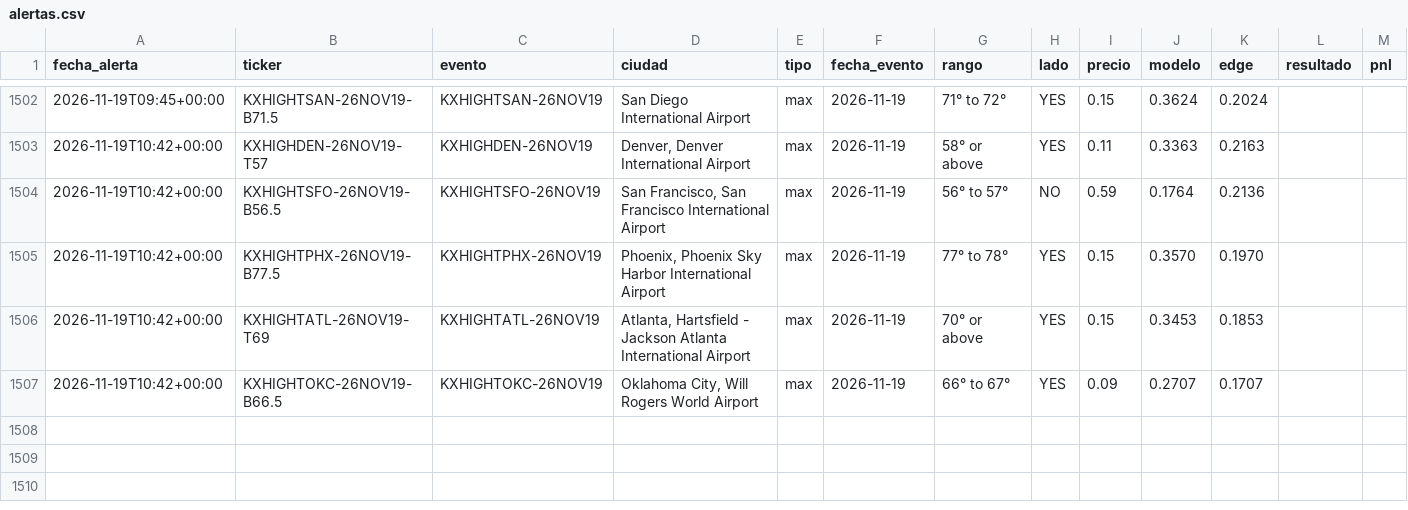
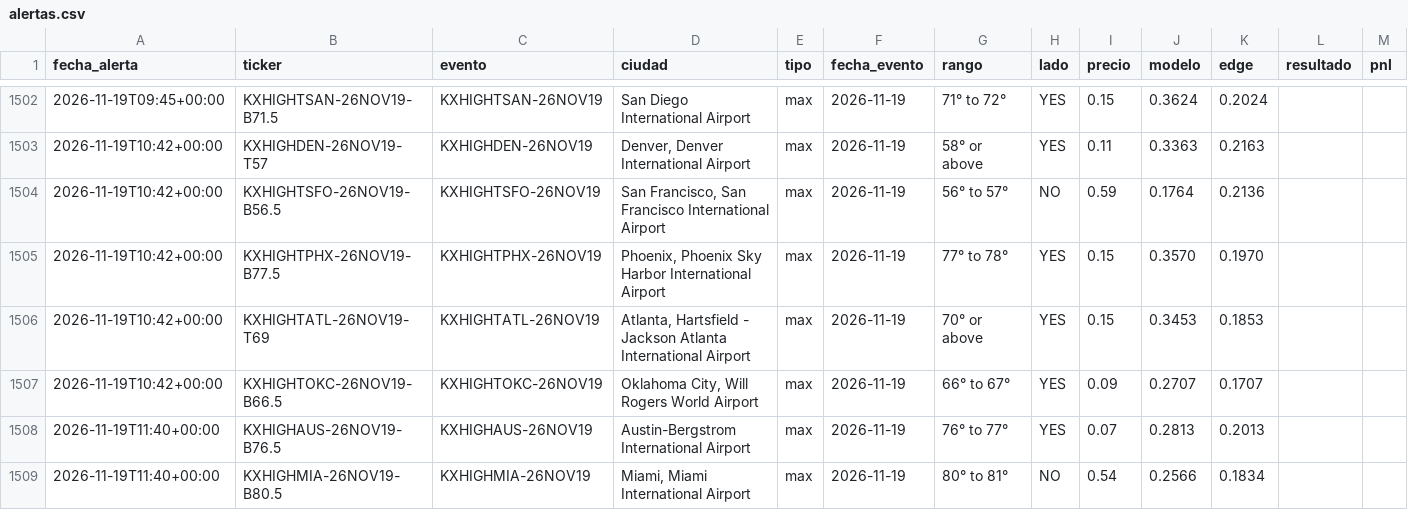
Before and after one commit to juanpablowallstreet-tech/climateradar, a CSV file: estado/alertas.csv, drawn as a sheet; only a part is shown, gaps mark what is left out.

Commit message:
estado radar

```diff
--- a/estado/alertas.csv
+++ b/estado/alertas.csv
@@ -1507 +1507,3 @@ fecha_alerta,ticker,evento,ciudad,tipo,fecha_evento,rango,lado,precio,modelo,edg
 2026-11-19T10:42+00:00,KXHIGHTOKC-26NOV19-B66.5,KXHIGHTOKC-26NOV19,"Oklahoma City, Will Rogers World Airport",max,2026-11-19,66° to 67°,YES,0.09,0.2707,0.1707,,
+2026-11-19T11:40+00:00,KXHIGHAUS-26NOV19-B76.5,KXHIGHAUS-26NOV19,Austin-Bergstrom International Airport,max,2026-11-19,76° to 77°,YES,0.07,0.2813,0.2013,,
+2026-11-19T11:40+00:00,KXHIGHMIA-26NOV19-B80.5,KXHIGHMIA-26NOV19,"Miami, Miami International Airport",max,2026-11-19,80° to 81°,NO,0.54,0.2566,0.1834,,
```
Also changed, not shown: 1 other file.
